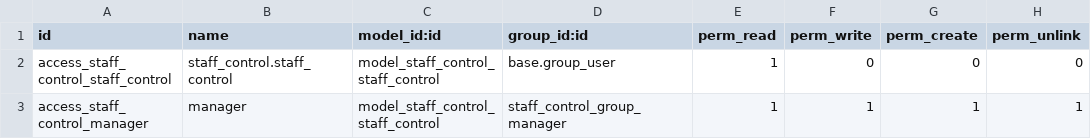
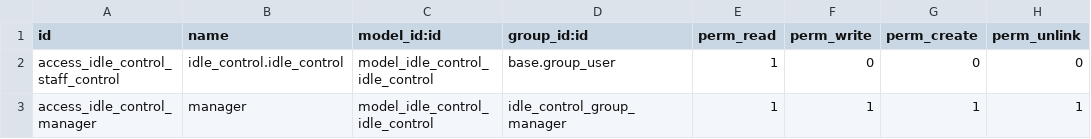
Before and after one commit to 5sControl/idle-control-odoo, a CSV file: security/ir.model.access.csv, drawn as a sheet.

```diff
--- a/security/ir.model.access.csv
+++ b/security/ir.model.access.csv
@@ -1,3 +1,3 @@
 id,name,model_id:id,group_id:id,perm_read,perm_write,perm_create,perm_unlink
-access_staff_control_staff_control,staff_control.staff_control,model_staff_control_staff_control,base.group_user,1,0,0,0
-access_staff_control_manager,manager,model_staff_control_staff_control,staff_control_group_manager,1,1,1,1
+access_idle_control_staff_control,idle_control.idle_control,model_idle_control_idle_control,base.group_user,1,0,0,0
+access_idle_control_manager,manager,model_idle_control_idle_control,idle_control_group_manager,1,1,1,1
```
Also changed, not shown: 9 other files.
